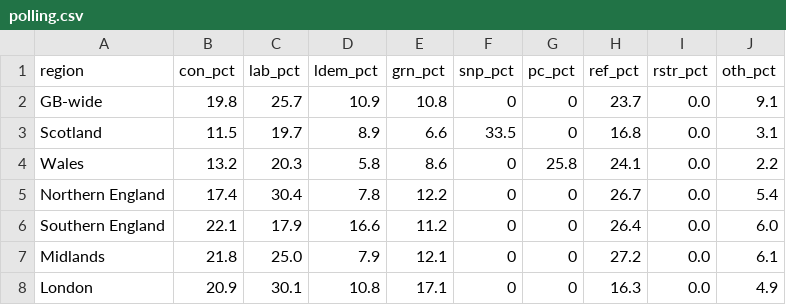
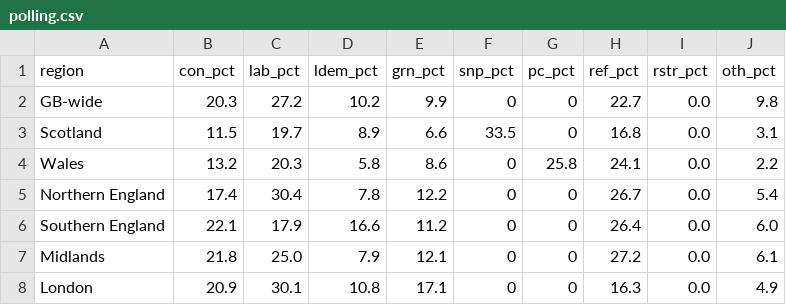
Before and after one commit to glasgow46239/britainpredicts, a CSV file: polling.csv, drawn as a sheet.

```diff
--- a/polling.csv
+++ b/polling.csv
@@ -1,3 +1,3 @@
 region,con_pct,lab_pct,ldem_pct,grn_pct,snp_pct,pc_pct,ref_pct,rstr_pct,oth_pct
-GB-wide,19.8,25.7,10.9,10.8,0,0,23.7,0.0,9.1
+GB-wide,20.3,27.2,10.2,9.9,0,0,22.7,0.0,9.8
 Scotland,11.5,19.7,8.9,6.6,33.5,0,16.8,0.0,3.1
```
